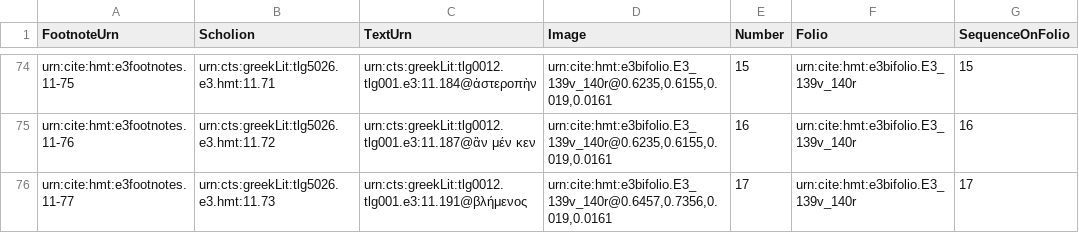
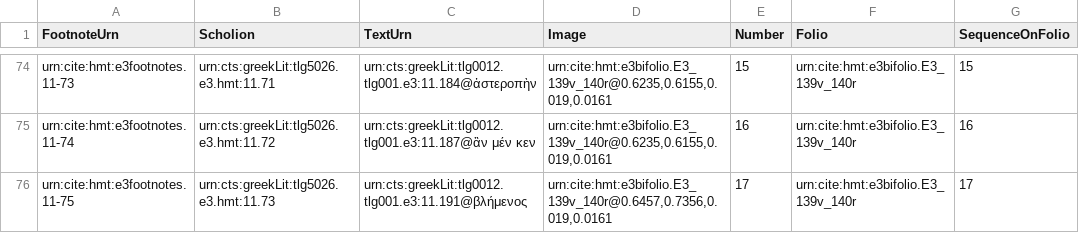
Before and after one commit to HCMID/closed-hmt-iliad11, a CSV file: Collections/data/Upsilon-1-1-text-signs.csv, drawn as a sheet; only a part is shown, gaps mark what is left out; the diff covers the shown part only; the diff names each change by its address in the sheet, - before the commit and + after, or states it on an @@ line.

```diff
--- a/Collections/data/Upsilon-1-1-text-signs.csv
+++ b/Collections/data/Upsilon-1-1-text-signs.csv
-A74 (FootnoteUrn): urn:cite:hmt:e3footnotes.11-75
+A74 (FootnoteUrn): urn:cite:hmt:e3footnotes.11-73
-A75 (FootnoteUrn): urn:cite:hmt:e3footnotes.11-76
+A75 (FootnoteUrn): urn:cite:hmt:e3footnotes.11-74
-A76 (FootnoteUrn): urn:cite:hmt:e3footnotes.11-77
+A76 (FootnoteUrn): urn:cite:hmt:e3footnotes.11-75
```
Also changed, not shown: 27 edited cells elsewhere in this file.
